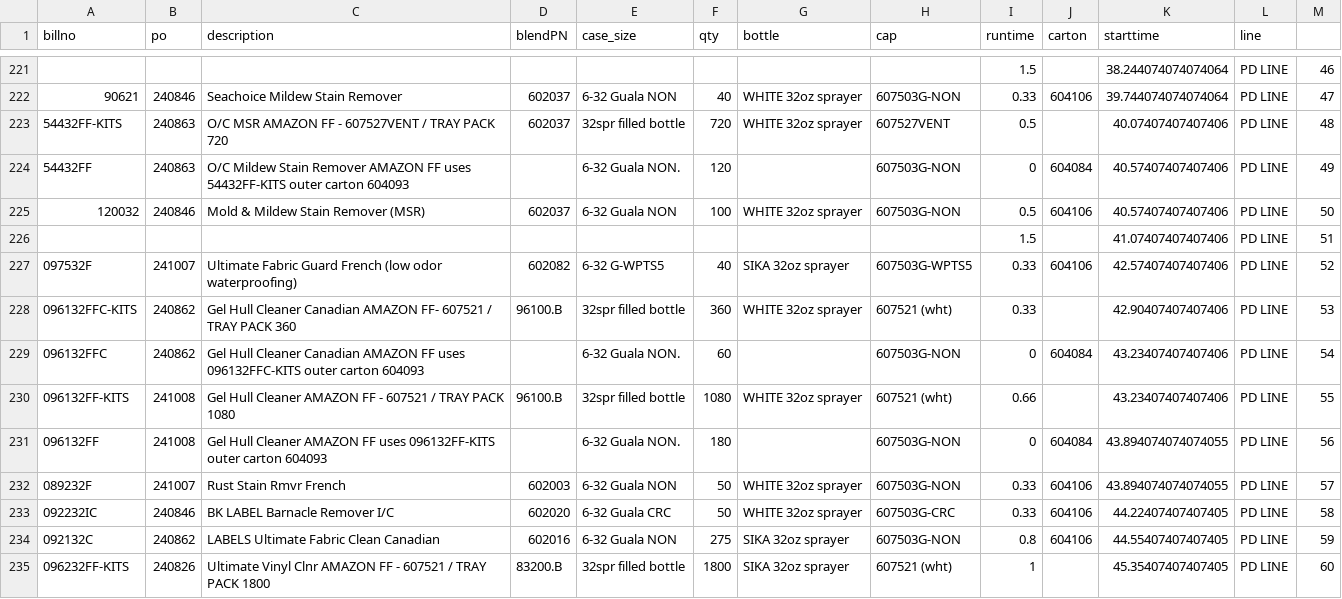
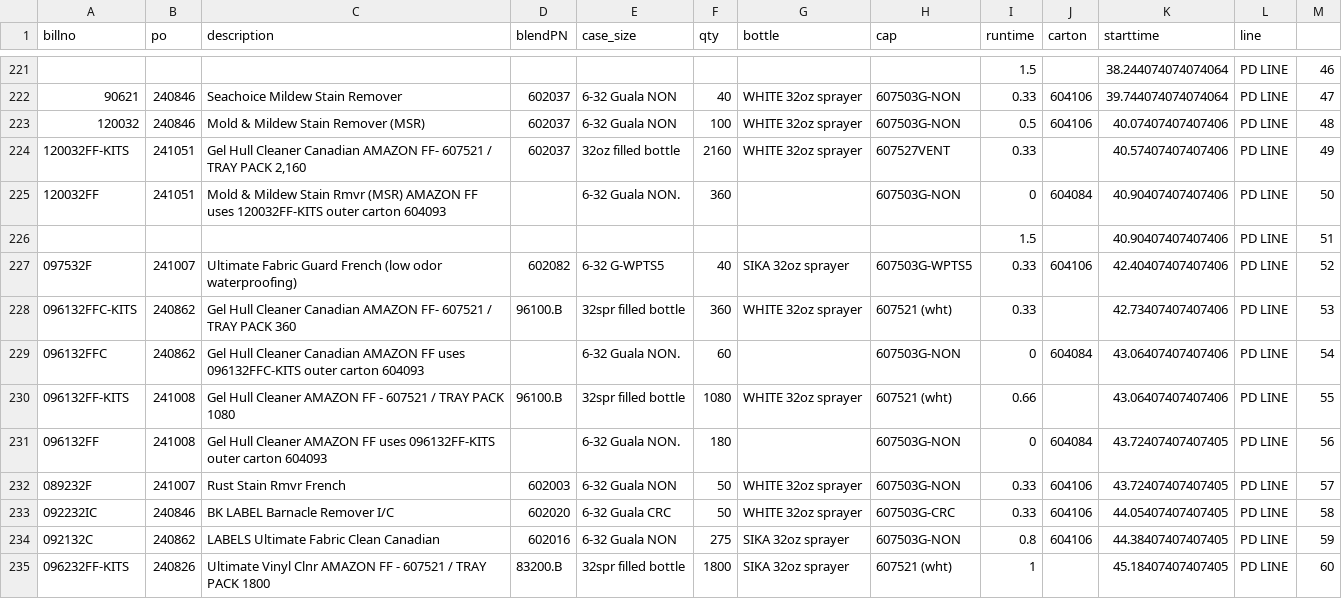
Before and after one commit to ParkerMedlin/kpk-app, a CSV file: db_imports/prodmerge.csv, drawn as a sheet; only a part is shown, gaps mark what is left out; removed rows and columns are numbered as before the commit, all else as after; the diff covers the shown part only; the diff names each change by its address in the sheet, - before the commit and + after, or states it on an @@ line.

```diff
--- a/db_imports/prodmerge.csv
+++ b/db_imports/prodmerge.csv
-row 223: 54432FF-KITS | 240863 | O/C MSR AMAZON FF - 607527VENT / TRAY PACK 720 | 602037 | 32spr filled bottle | 720 | WHITE 32oz sprayer | 607527VENT | 0.5 |  | 40.07407407407406 | PD LINE | 48
-row 224: 54432FF | 240863 | O/C Mildew Stain Remover AMAZON FF uses 54432FF-KITS outer carton 604093 |  | 6-32 Guala NON. | 120 |  | 607503G-NON | 0 | 604084 | 40.57407407407406 | PD LINE | 49
-K223 (starttime): 40.57407407407406
+K223 (starttime): 40.07407407407406
-M223: 50
+M223: 48
+row 224: 120032FF-KITS | 241051 | Gel Hull Cleaner Canadian AMAZON FF- 607521 / TRAY PACK 2,160 | 602037 | 32oz filled bottle | 2160 | WHITE 32oz sprayer | 607527VENT | 0.33 |  | 40.57407407407406 | PD LINE | 49
+row 225: 120032FF | 241051 | Mold & Mildew Stain Rmvr (MSR) AMAZON FF uses 120032FF-KITS outer carton 604093 |  | 6-32 Guala NON. | 360 |  | 607503G-NON | 0 | 604084 | 40.90407407407406 | PD LINE | 50
-K226 (starttime): 41.07407407407406
+K226 (starttime): 40.90407407407406
-K227 (starttime): 42.57407407407406
+K227 (starttime): 42.40407407407406
-K228 (starttime): 42.90407407407406
+K228 (starttime): 42.73407407407406
-K229:K230 (starttime): 43.23407407407406
+K229:K230 (starttime): 43.06407407407406
-K231:K232 (starttime): 43.894074074074055
+K231:K232 (starttime): 43.72407407407405
-K233 (starttime): 44.22407407407405
+K233 (starttime): 44.05407407407405
-K234 (starttime): 44.55407407407405
+K234 (starttime): 44.38407407407405
-K235 (starttime): 45.35407407407405
+K235 (starttime): 45.18407407407405
```
Also changed, not shown: 51 edited cells elsewhere in this file, db_imports/BM_BillHeader.csv, db_imports/hx_sched.csv, 16 other files.
